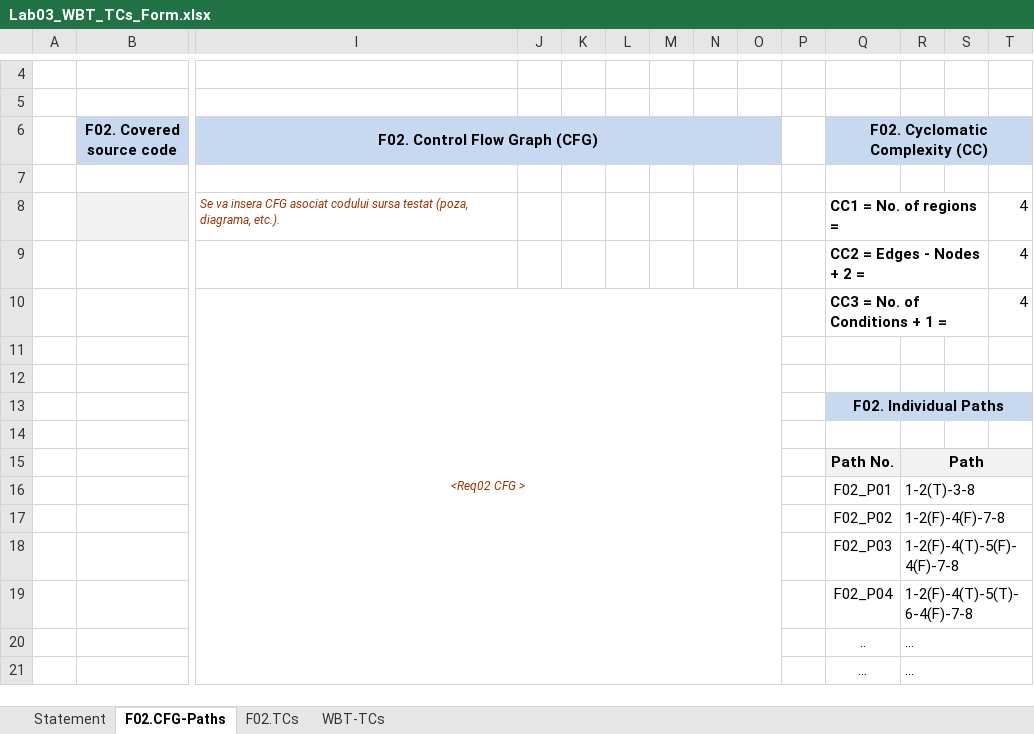
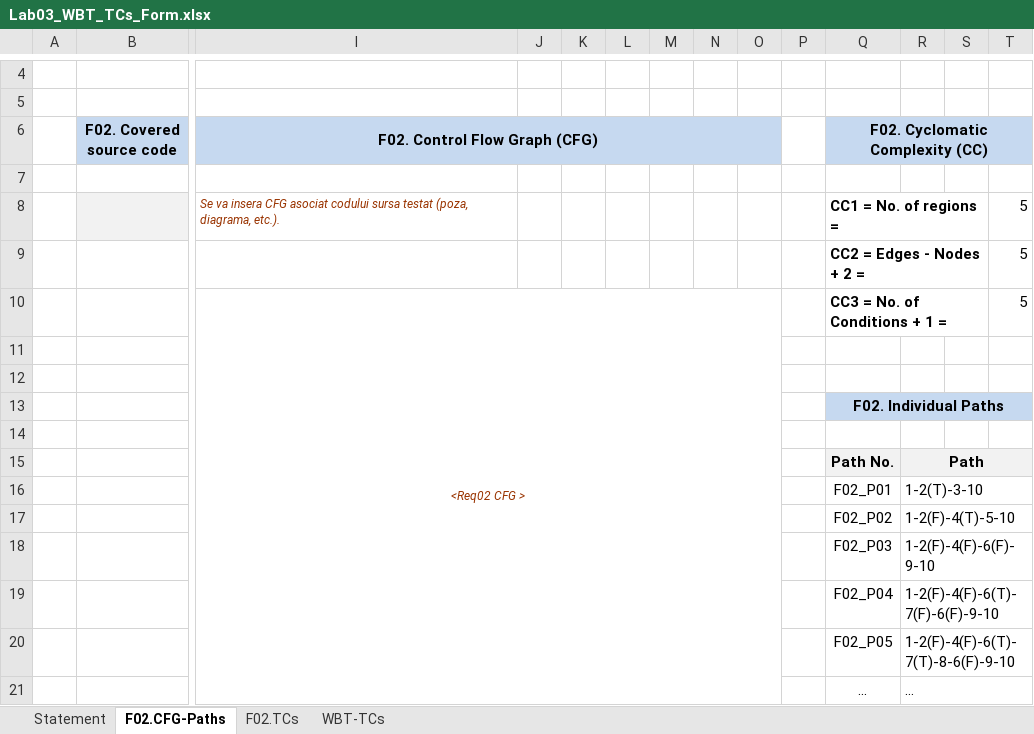
Before and after one commit to Paula-Gal/GGG-VVSS, an Excel workbook: Docs/Lab03/Lab03_WBT_TCs_Form.xlsx, sheet F02.CFG-Paths, drawn as a sheet; only a part is shown, gaps mark what is left out; values as stored, in another font and other column widths than the file's, no borders; charts and pictures not drawn; removed rows and columns are numbered as before the commit, all else as after; rows hold the shown columns only; the diff names each change by its address in the sheet, - before the commit and + after, or states it on an @@ line.

```diff
--- a/Docs/Lab03/Lab03_WBT_TCs_Form.xlsx (sheet F02.CFG-Paths)
+++ b/Docs/Lab03/Lab03_WBT_TCs_Form.xlsx (sheet F02.CFG-Paths)
-T8:T10: 4
+T8:T10: 5
-R16: 1-2(T)-3-8
+R16: 1-2(T)-3-10
-R17: 1-2(F)-4(F)-7-8
+R17: 1-2(F)-4(T)-5-10
-R18: 1-2(F)-4(T)-5(F)-4(F)-7-8
+R18: 1-2(F)-4(F)-6(F)-9-10
-R19: 1-2(F)-4(T)-5(T)-6-4(F)-7-8
+R19: 1-2(F)-4(F)-6(T)-7(F)-6(F)-9-10
-row 20:  |  |  |  |  |  |  |  |  |  | .. | …
+row 20:  |  |  |  |  |  |  |  |  |  | F02_P05 | 1-2(F)-4(F)-6(T)-7(T)-8-6(F)-9-10
```
Also changed, not shown: sheet F02.TCs, sheet WBT-TCs, charts or pictures, 10 other files.
